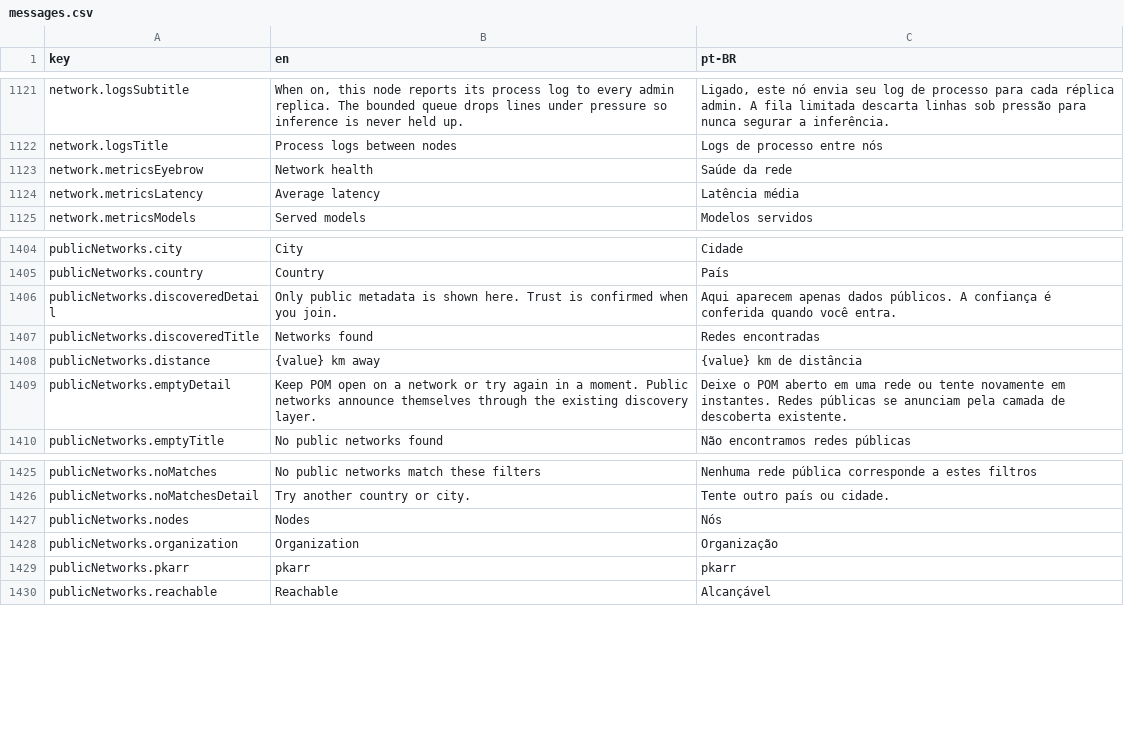
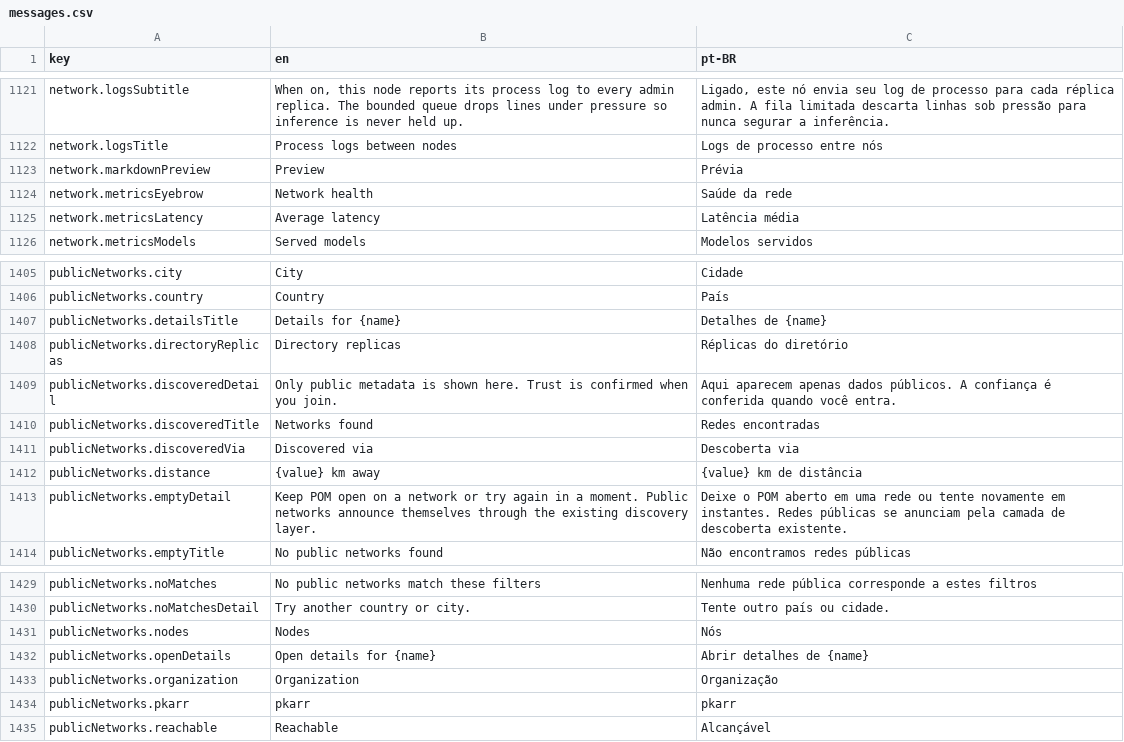
Before and after one commit to pieceofmindcloud/pom, a CSV file: apps/frontend/src/i18n/messages.csv, drawn as a sheet; only a part is shown, gaps mark what is left out; the diff names each change by its address in the sheet, - before the commit and + after, or states it on an @@ line.

Commit message:
feat(ui): add markdown network metadata and public details

```diff
--- a/apps/frontend/src/i18n/messages.csv
+++ b/apps/frontend/src/i18n/messages.csv
+row 1123: network.markdownPreview | Preview | Prévia
+row 1407: publicNetworks.detailsTitle | Details for {name} | Detalhes de {name}
+row 1408: publicNetworks.directoryReplicas | Directory replicas | Réplicas do diretório
+row 1411: publicNetworks.discoveredVia | Discovered via | Descoberta via
+row 1432: publicNetworks.openDetails | Open details for {name} | Abrir detalhes de {name}
```
Also changed, not shown: 14 other files.
